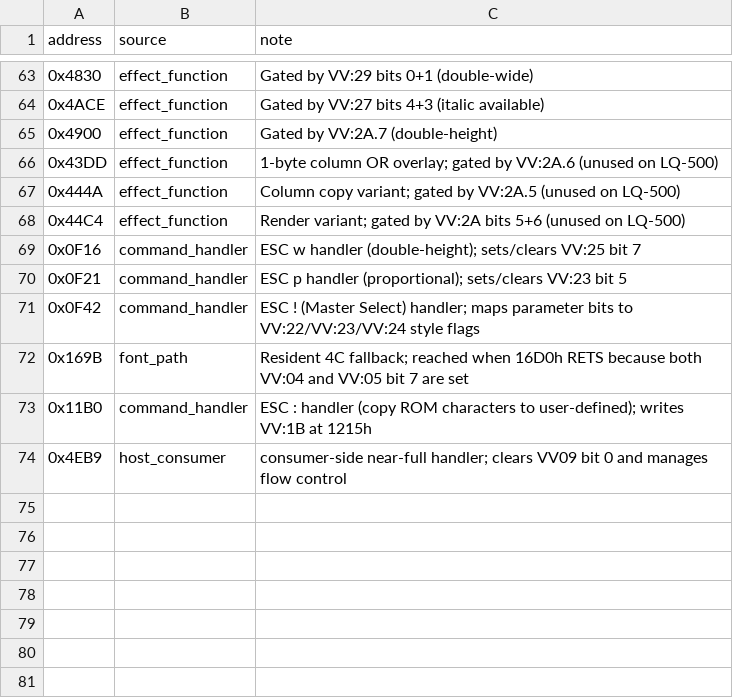
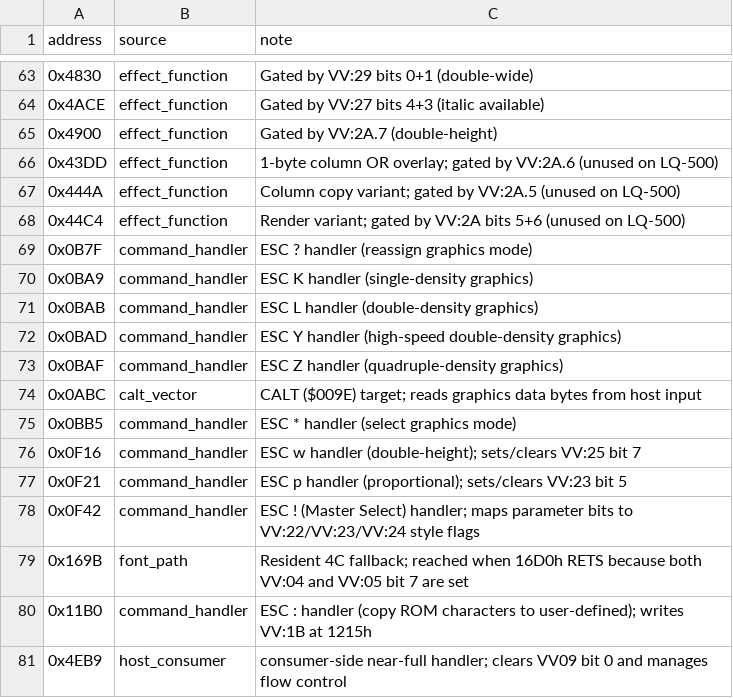
Before and after one commit to RealDeuce/epsonLQ500, a TSV file: data/lq500_3c_trace_roots.tsv, drawn as a sheet; only a part is shown, gaps mark what is left out; the diff names each change by its address in the sheet, - before the commit and + after, or states it on an @@ line.

Commit message:
Trace complete graphics command pipeline with mode table and column write

```diff
--- a/data/lq500_3c_trace_roots.tsv
+++ b/data/lq500_3c_trace_roots.tsv
+row 69: 0x0B7F | command_handler | ESC ? handler (reassign graphics mode)
+row 70: 0x0BA9 | command_handler | ESC K handler (single-density graphics)
+row 71: 0x0BAB | command_handler | ESC L handler (double-density graphics)
+row 72: 0x0BAD | command_handler | ESC Y handler (high-speed double-density graphics)
+row 73: 0x0BAF | command_handler | ESC Z handler (quadruple-density graphics)
+row 74: 0x0ABC | calt_vector | CALT ($009E) target; reads graphics data bytes from host input
+row 75: 0x0BB5 | command_handler | ESC * handler (select graphics mode)
```
Also changed, not shown: data/lq500_3c_vector_trace.frontier.tsv, data/lq500_3c_vector_trace.segments.tsv, 7 other files.
